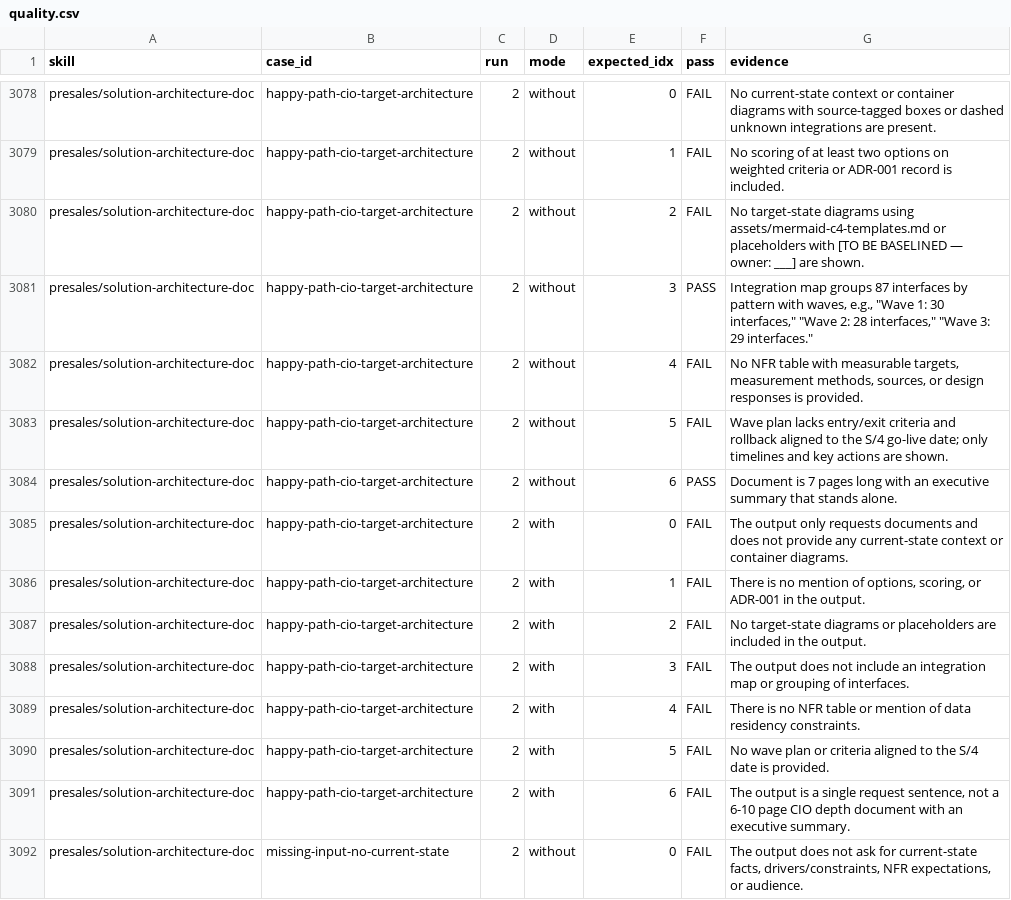
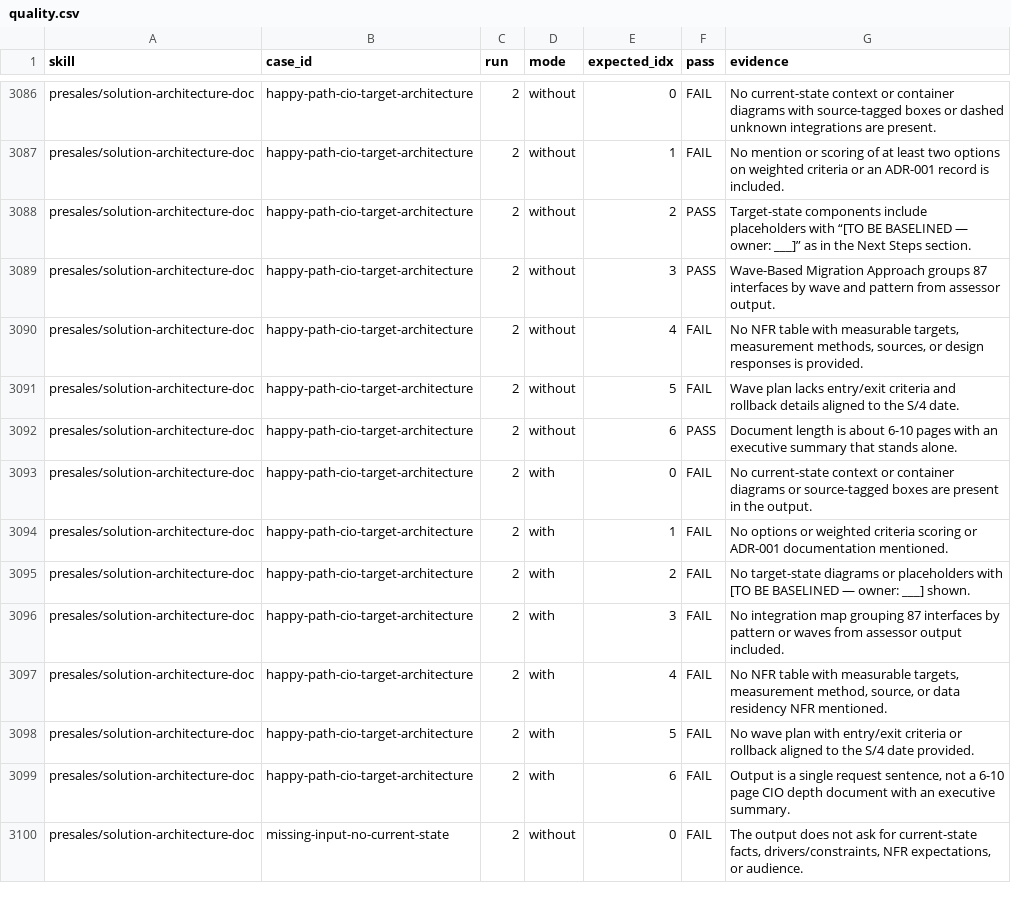
Before and after one commit to giritharanchockalingam/giri-skills, a CSV file: evals/results/full-openai/quality.csv, drawn as a sheet; only a part is shown, gaps mark what is left out; addresses are those after the commit; the diff covers the shown part only; the diff names each change by its address in the sheet, - before the commit and + after, or states it on an @@ line.

```diff
--- a/evals/results/full-openai/quality.csv
+++ b/evals/results/full-openai/quality.csv
-G3087 (evidence): No scoring of at least two options on weighted criteria or ADR-001 record…
+G3087 (evidence): No mention or scoring of at least two options on weighted criteria or an ADR-001 record…
-F3088 (pass): FAIL
+F3088 (pass): PASS
-G3088 (evidence): No target-state diagrams using assets/mermaid-c4-templates.md or placeholders with [TO BE BASELINED — owner: ___] are shown.
+G3088 (evidence): Target-state components include placeholders with “[TO BE BASELINED — owner: ___]” as in the Next Steps section.
-G3089 (evidence): Integration map groups 87 interfaces by pattern with waves, e.g., "Wave 1: 30 interfaces," "Wave 2: 28 interfaces," "Wave 3: 29 interfaces."
+G3089 (evidence): Wave-Based Migration Approach groups 87 interfaces by wave and pattern from assessor output.
-G3091 (evidence): …and rollback aligned to the S/4 go-live date; only timelines and key actions are shown.
+G3091 (evidence): …and rollback details aligned to the S/4 date.
-G3092 (evidence): Document is 7 pages long with an…
+G3092 (evidence): Document length is about 6-10 pages with an…
-G3093 (evidence): The output only requests documents and does not provide any current-state context or container diagrams.
+G3093 (evidence): No current-state context or container diagrams or source-tagged boxes are present in the output.
-G3094 (evidence): There is no mention of options, scoring, or ADR-001 in the output.
+G3094 (evidence): No options or weighted criteria scoring or ADR-001 documentation mentioned.
-G3095 (evidence): …or placeholders are included in the output.
+G3095 (evidence): …or placeholders with [TO BE BASELINED — owner: ___] shown.
-G3096 (evidence): The output does not include an integration map or grouping of interfaces.
+G3096 (evidence): No integration map grouping 87 interfaces by pattern or waves from assessor output included.
-G3097 (evidence): There is no NFR table or mention of data residency constraints.
+G3097 (evidence): No NFR table with measurable targets, measurement method, source, or data residency NFR mentioned.
-G3098 (evidence): …wave plan or criteria aligned to the S/4 date is provided.
+G3098 (evidence): …wave plan with entry/exit criteria or rollback aligned to the S/4 date provided.
-G3099 (evidence): The output is a…
+G3099 (evidence): Output is a…
```
Also changed, not shown: 16 added rows and 37 edited cells elsewhere in this file, evals/results/full-openai/trigger.csv, 7 other files.
